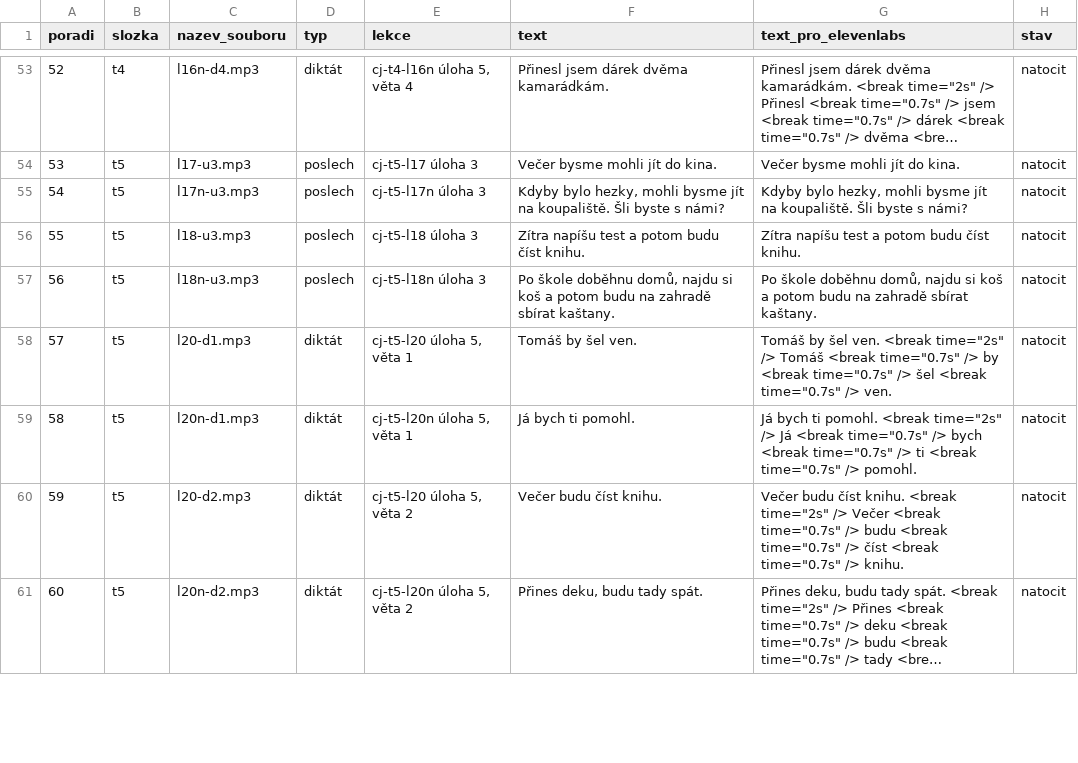
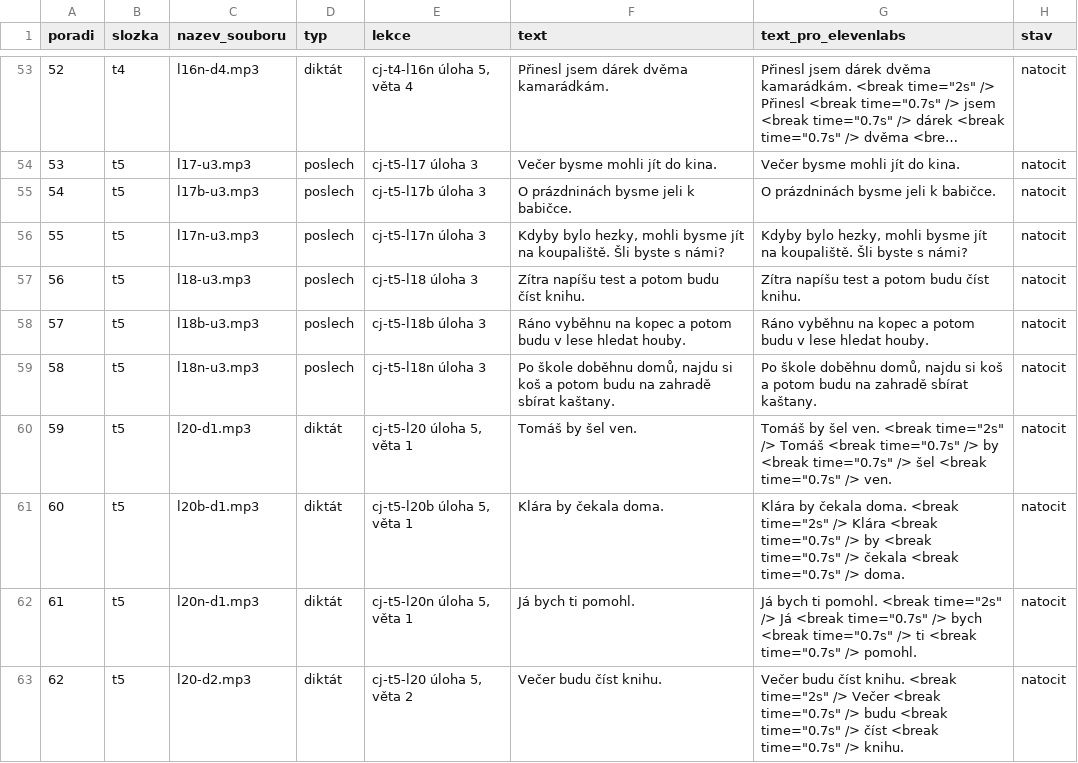
Before and after one commit to mrkvicka-studentbase/spolu-osma, a CSV file: cestina/Obsah/nahravky-k-nataceni.csv, drawn as a sheet; only a part is shown, gaps mark what is left out; the shorter side is filled out with more unchanged rows; long unchanged cells end in …; addresses are those after the commit; the diff covers the shown part only; the diff names each change by its address in the sheet, - before the commit and + after, or states it on an @@ line.

```diff
--- a/cestina/Obsah/nahravky-k-nataceni.csv
+++ b/cestina/Obsah/nahravky-k-nataceni.csv
+row 55: 54 | t5 | l17b-u3.mp3 | poslech | cj-t5-l17b úloha 3 | O prázdninách bysme jeli k babičce. | O prázdninách bysme jeli k babičce. | natocit
@@ column A (poradi) renumbered from row 56 down @@
+row 58: 57 | t5 | l18b-u3.mp3 | poslech | cj-t5-l18b úloha 3 | Ráno vyběhnu na kopec a potom budu v lese hledat houby. | Ráno vyběhnu na kopec a potom budu v lese hledat houby. | natocit
+row 61: 60 | t5 | l20b-d1.mp3 | diktát | cj-t5-l20b úloha 5, věta 1 | Klára by čekala doma. | Klára by čekala doma. <break time="2s" /> Klára <break time="0.7s" /> by <break time="0.7s" /> čekala <break time="0.7s" /> doma. | natocit
```
Also changed, not shown: 3 added rows elsewhere in this file, 1 other file.
